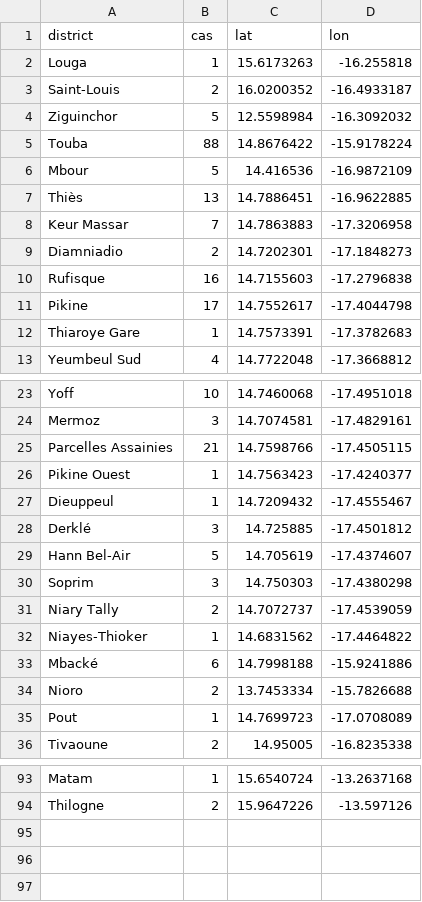
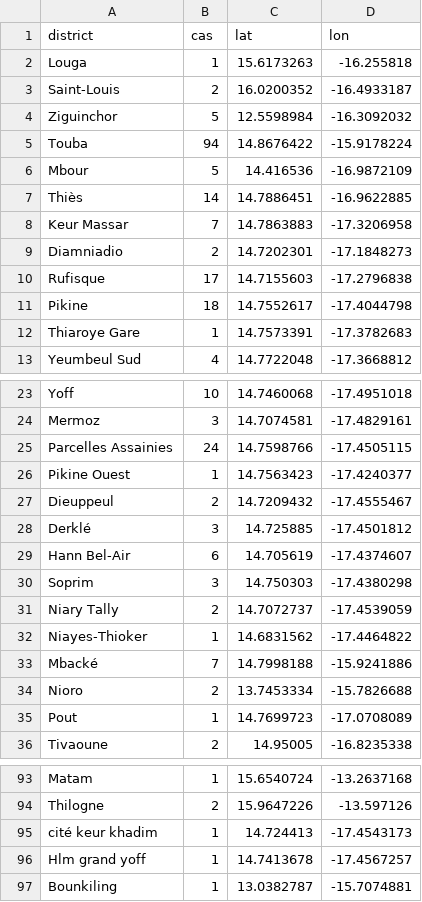
Before and after one commit to senegalouvert/COVID-19, a CSV file: data/zone_c_confirmesGeo.csv, drawn as a sheet; only a part is shown, gaps mark what is left out; the diff covers the shown part only.

```diff
--- a/data/zone_c_confirmesGeo.csv
+++ b/data/zone_c_confirmesGeo.csv
@@ -4,9 +4,9 @@ Saint-Louis,2,16.0200352,-16.4933187
 Ziguinchor,5,12.5598984,-16.3092032
-Touba,88,14.8676422,-15.9178224
+Touba,94,14.8676422,-15.9178224
 Mbour,5,14.416536,-16.9872109
-Thiès,13,14.7886451,-16.9622885
+Thiès,14,14.7886451,-16.9622885
 Keur Massar,7,14.7863883,-17.3206958
 Diamniadio,2,14.7202301,-17.1848273
-Rufisque,16,14.7155603,-17.2796838
-Pikine,17,14.7552617,-17.4044798
+Rufisque,17,14.7155603,-17.2796838
+Pikine,18,14.7552617,-17.4044798
 Thiaroye Gare,1,14.7573391,-17.3782683
@@ -24,7 +24,7 @@ Yoff,10,14.7460068,-17.4951018
 Mermoz,3,14.7074581,-17.4829161
-Parcelles Assainies,21,14.7598766,-17.4505115
+Parcelles Assainies,24,14.7598766,-17.4505115
 Pikine Ouest,1,14.7563423,-17.4240377
-Dieuppeul,1,14.7209432,-17.4555467
+Dieuppeul,2,14.7209432,-17.4555467
 Derklé,3,14.725885,-17.4501812
-Hann Bel-Air,5,14.705619,-17.4374607
+Hann Bel-Air,6,14.705619,-17.4374607
 Soprim,3,14.750303,-17.4380298
@@ -32,3 +32,3 @@ Niary Tally,2,14.7072737,-17.4539059
 Niayes-Thioker,1,14.6831562,-17.4464822
-Mbacké,6,14.7998188,-15.9241886
+Mbacké,7,14.7998188,-15.9241886
 Nioro,2,13.7453334,-15.7826688
@@ -94 +94,4 @@ Matam,1,15.6540724,-13.2637168
 Thilogne,2,15.9647226,-13.597126
+cité keur khadim,1,14.724413,-17.4543173
+Hlm grand yoff,1,14.7413678,-17.4567257
+Bounkiling,1,13.0382787,-15.7074881
```
Also changed, not shown: 5 edited cells elsewhere in this file, data/confirmes.csv.
